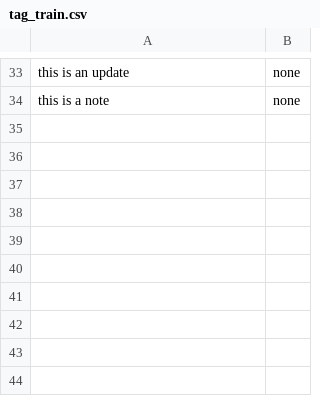
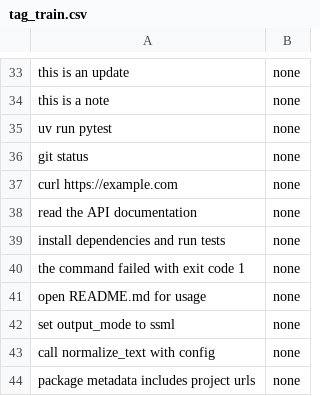
Before and after one commit to CashWilliams/sayable, a CSV file: data/tag_train.csv, drawn as a sheet; only a part is shown, gaps mark what is left out; the diff names each change by its address in the sheet, - before the commit and + after, or states it on an @@ line.

```diff
--- a/data/tag_train.csv
+++ b/data/tag_train.csv
+row 35: uv run pytest | none
+row 36: git status | none
+row 37: curl https://example.com | none
+row 38: read the API documentation | none
+row 39: install dependencies and run tests | none
+row 40: the command failed with exit code 1 | none
+row 41: open README.md for usage | none
+row 42: set output_mode to ssml | none
+row 43: call normalize_text with config | none
+row 44: package metadata includes project urls | none
```
Also changed, not shown: 38 other files.
